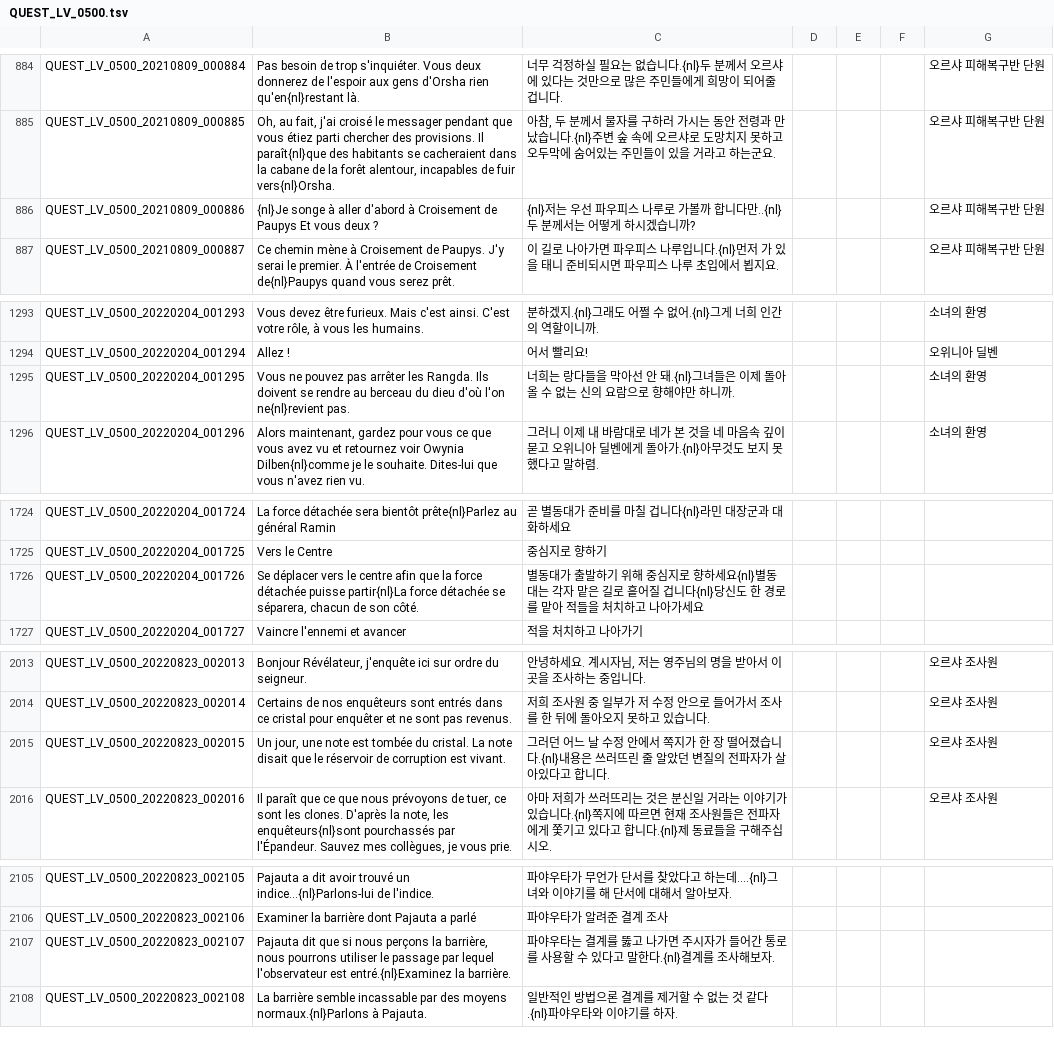
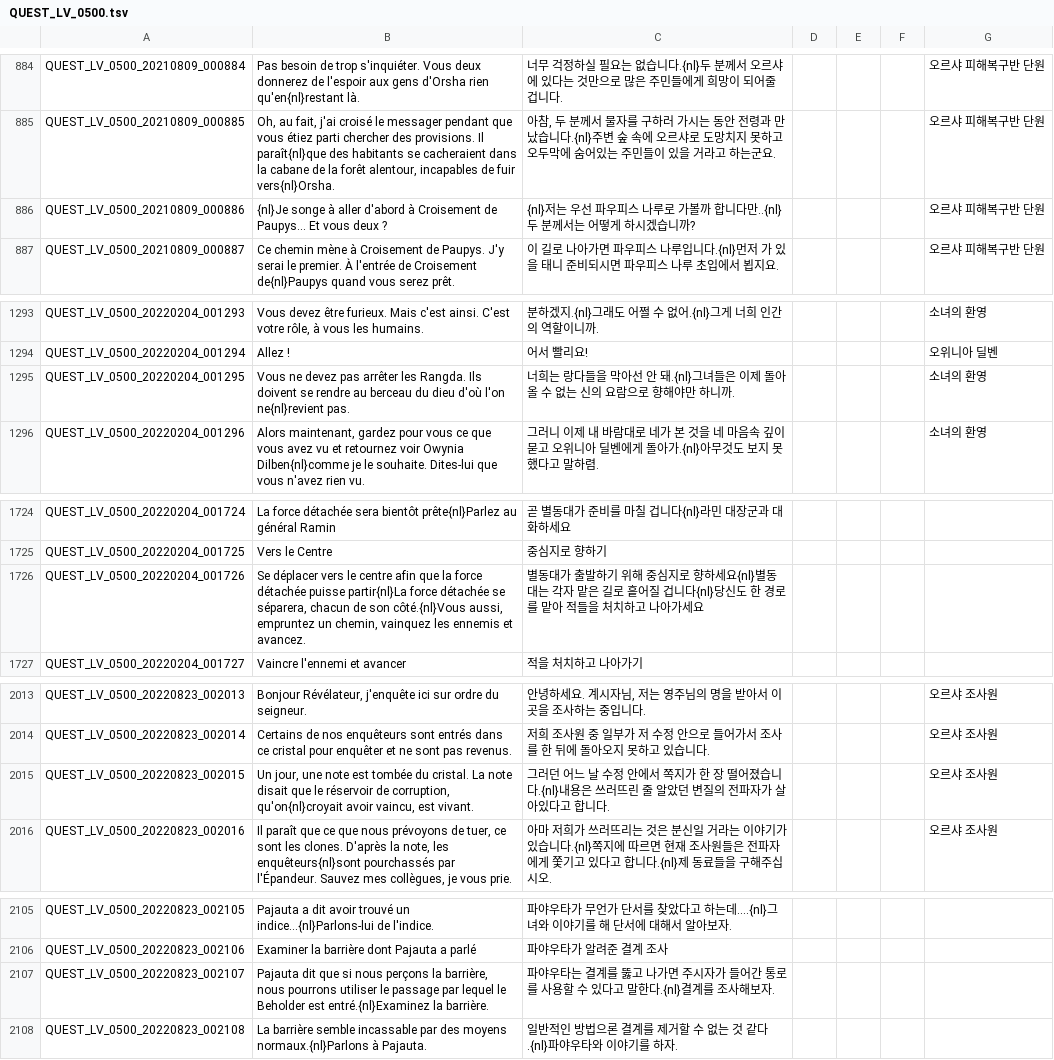
Before and after one commit to Michieru/FrenchTranslationToS, a TSV file: French/QUEST_LV_0500.tsv, drawn as a sheet; only a part is shown, gaps mark what is left out; the diff covers the shown part only.

```diff
--- a/French/QUEST_LV_0500.tsv
+++ b/French/QUEST_LV_0500.tsv
@@ -885,3 +885,3 @@ QUEST_LV_0500_20210809_000884	Pas besoin de trop s'inquiéter. Vous deux donnere
 QUEST_LV_0500_20210809_000885	Oh, au fait, j'ai croisé le messager pendant que vous étiez parti chercher des provisions. Il paraît{nl}que des habitants se cacheraient dans la cabane de la forêt alentour, incapables de fuir vers{nl}Orsha.	아참, 두 분께서 물자를 구하러 가시는 동안 전령과 만났습니다.{nl}주변 숲 속에 오르샤로 도망치지 못하고 오두막에 숨어있는 주민들이 있을 거라고 하는군요.				오르샤 피해복구반 단원
-QUEST_LV_0500_20210809_000886	{nl}Je songe à aller d'abord à Croisement de Paupys Et vous deux ?	{nl}저는 우선 파우피스 나루로 가볼까 합니다만..{nl}두 분께서는 어떻게 하시겠습니까?				오르샤 피해복구반 단원
+QUEST_LV_0500_20210809_000886	{nl}Je songe à aller d'abord à Croisement de Paupys... Et vous deux ?	{nl}저는 우선 파우피스 나루로 가볼까 합니다만..{nl}두 분께서는 어떻게 하시겠습니까?				오르샤 피해복구반 단원
 QUEST_LV_0500_20210809_000887	Ce chemin mène à Croisement de Paupys. J'y serai le premier. À l'entrée de Croisement de{nl}Paupys quand vous serez prêt. 	이 길로 나아가면 파우피스 나루입니다.{nl}먼저 가 있을 태니 준비되시면 파우피스 나루 초입에서 뵙지요.				오르샤 피해복구반 단원
@@ -1294,3 +1294,3 @@ QUEST_LV_0500_20220204_001293	Vous devez être furieux. Mais c'est ainsi. C'est
 QUEST_LV_0500_20220204_001294	Allez !	어서 빨리요!				오위니아 딜벤
-QUEST_LV_0500_20220204_001295	Vous ne pouvez pas arrêter les Rangda. Ils doivent se rendre au berceau du dieu d'où l'on ne{nl}revient pas.	너희는 랑다들을 막아선 안 돼.{nl}그녀들은 이제 돌아올 수 없는 신의 요람으로 향해야만 하니까.				소녀의 환영
+QUEST_LV_0500_20220204_001295	Vous ne devez pas arrêter les Rangda. Ils doivent se rendre au berceau du dieu d'où l'on ne{nl}revient pas.	너희는 랑다들을 막아선 안 돼.{nl}그녀들은 이제 돌아올 수 없는 신의 요람으로 향해야만 하니까.				소녀의 환영
 QUEST_LV_0500_20220204_001296	Alors maintenant, gardez pour vous ce que vous avez vu et retournez voir Owynia Dilben{nl}comme je le souhaite. Dites-lui que vous n'avez rien vu.	그러니 이제 내 바람대로 네가 본 것을 네 마음속 깊이 묻고 오위니아 딜벤에게 돌아가.{nl}아무것도 보지 못했다고 말하렴.				소녀의 환영
@@ -1725,3 +1725,3 @@ QUEST_LV_0500_20220204_001724	La force détachée sera bientôt prête{nl}Parlez
 QUEST_LV_0500_20220204_001725	Vers le Centre	중심지로 향하기				
-QUEST_LV_0500_20220204_001726	Se déplacer vers le centre afin que la force détachée puisse partir{nl}La force détachée se séparera, chacun de son côté.	별동대가 출발하기 위해 중심지로 향하세요{nl}별동대는 각자 맡은 길로 흩어질 겁니다{nl}당신도 한 경로를 맡아 적들을 처치하고 나아가세요				
+QUEST_LV_0500_20220204_001726	Se déplacer vers le centre afin que la force détachée puisse partir{nl}La force détachée se séparera, chacun de son côté.{nl}Vous aussi, empruntez un chemin, vainquez les ennemis et avancez.	별동대가 출발하기 위해 중심지로 향하세요{nl}별동대는 각자 맡은 길로 흩어질 겁니다{nl}당신도 한 경로를 맡아 적들을 처치하고 나아가세요				
 QUEST_LV_0500_20220204_001727	Vaincre l'ennemi et avancer	적을 처치하고 나아가기				
@@ -2014,3 +2014,3 @@ QUEST_LV_0500_20220823_002013	Bonjour Révélateur, j'enquête ici sur ordre du
 QUEST_LV_0500_20220823_002014	Certains de nos enquêteurs sont entrés dans ce cristal pour enquêter et ne sont pas revenus.	저희 조사원 중 일부가 저 수정 안으로 들어가서 조사를 한 뒤에 돌아오지 못하고 있습니다.				오르샤 조사원
-QUEST_LV_0500_20220823_002015	Un jour, une note est tombée du cristal. La note disait que le réservoir de corruption est vivant.	그러던 어느 날 수정 안에서 쪽지가 한 장 떨어졌습니다.{nl}내용은 쓰러뜨린 줄 알았던 변질의 전파자가 살아있다고 합니다.				오르샤 조사원
+QUEST_LV_0500_20220823_002015	Un jour, une note est tombée du cristal. La note disait que le réservoir de corruption, qu'on{nl}croyait avoir vaincu, est vivant.	그러던 어느 날 수정 안에서 쪽지가 한 장 떨어졌습니다.{nl}내용은 쓰러뜨린 줄 알았던 변질의 전파자가 살아있다고 합니다.				오르샤 조사원
 QUEST_LV_0500_20220823_002016	Il paraît que ce que nous prévoyons de tuer, ce sont les clones. D'après la note, les enquêteurs{nl}sont pourchassés par l'Épandeur. Sauvez mes collègues, je vous prie.	아마 저희가 쓰러뜨리는 것은 분신일 거라는 이야기가 있습니다.{nl}쪽지에 따르면 현재 조사원들은 전파자에게 쫓기고 있다고 합니다.{nl}제 동료들을 구해주십시오.				오르샤 조사원
@@ -2106,3 +2106,3 @@ QUEST_LV_0500_20220823_002105	Pajauta a dit avoir trouvé un indice...{nl}Parlon
 QUEST_LV_0500_20220823_002106	Examiner la barrière dont Pajauta a parlé	파야우타가 알려준 결계 조사				
-QUEST_LV_0500_20220823_002107	Pajauta dit que si nous perçons la barrière, nous pourrons utiliser le passage par lequel l'observateur est entré.{nl}Examinez la barrière.	파야우타는 결계를 뚫고 나가면 주시자가 들어간 통로를 사용할 수 있다고 말한다.{nl}결계를 조사해보자.				
+QUEST_LV_0500_20220823_002107	Pajauta dit que si nous perçons la barrière, nous pourrons utiliser le passage par lequel le Beholder est entré.{nl}Examinez la barrière.	파야우타는 결계를 뚫고 나가면 주시자가 들어간 통로를 사용할 수 있다고 말한다.{nl}결계를 조사해보자.				
 QUEST_LV_0500_20220823_002108	La barrière semble incassable par des moyens normaux.{nl}Parlons à Pajauta.	일반적인 방법으론 결계를 제거할 수 없는 것 같다.{nl}파야우타와 이야기를 하자.				
```
Also changed, not shown: 9 edited cells elsewhere in this file, French/QUEST_JOBSTEP.tsv, 5 other files.
